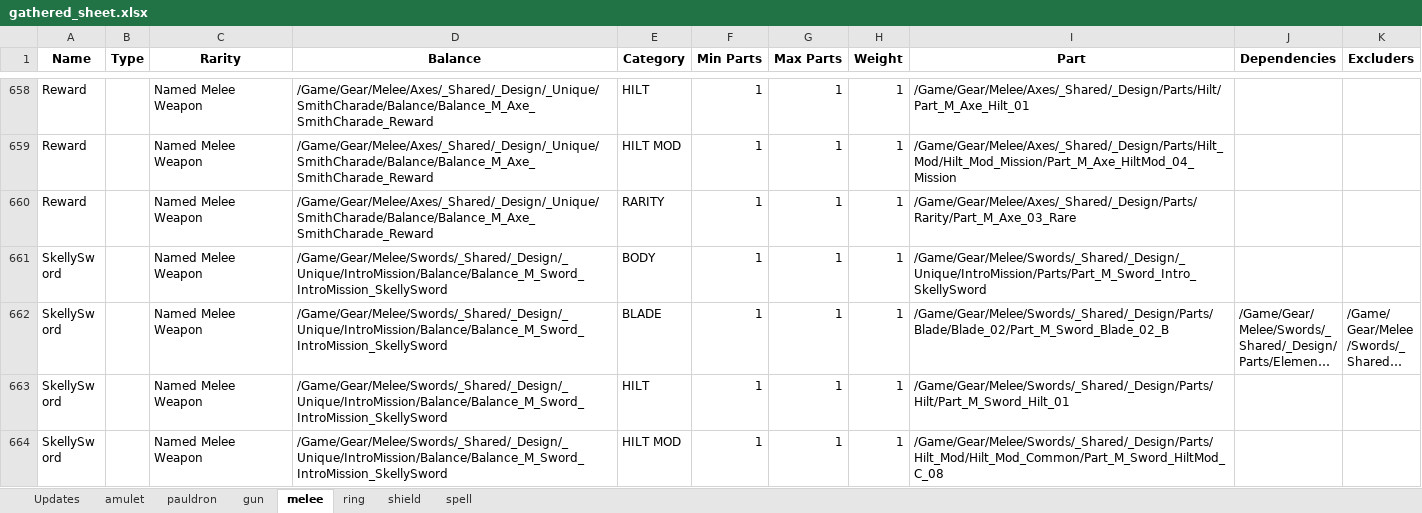
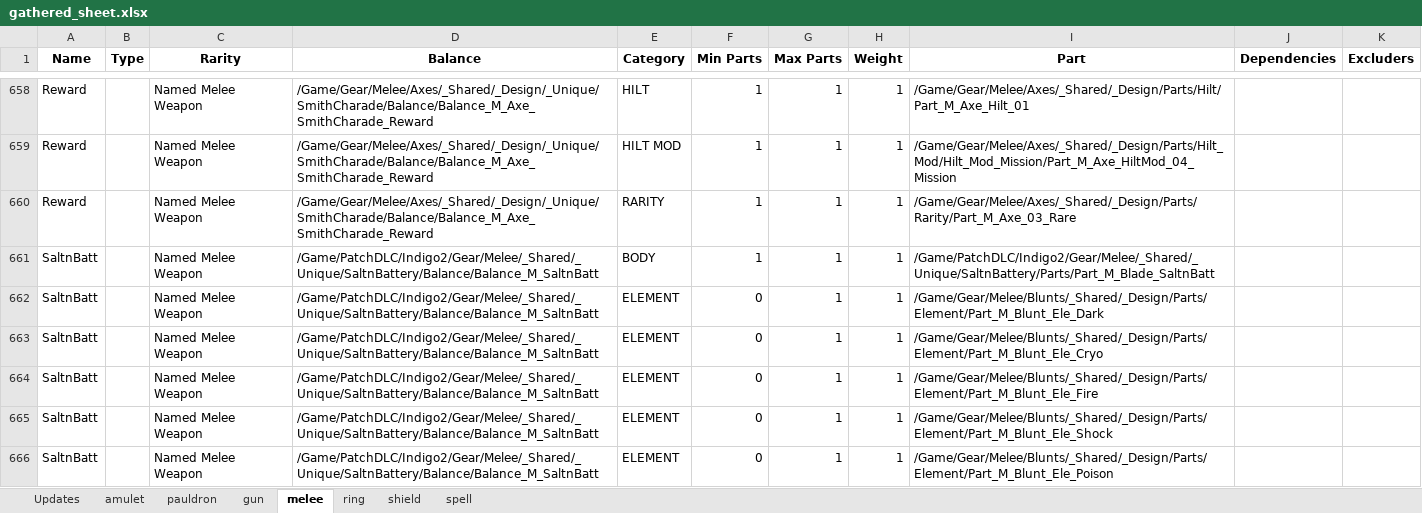
Before and after one commit to Greenlamp2/Tiny-Tina-s-Wonderlands-Processing-Data, an Excel workbook: gathered_sheet.xlsx, sheet melee, drawn as a sheet; only a part is shown, gaps mark what is left out; the shorter side is filled out with more unchanged rows; long unchanged cells end in …; values as stored, in another font and other column widths than the file's, no borders; the diff covers the shown part only; the diff names each change by its address in the sheet, - before the commit and + after, or states it on an @@ line.

```diff
--- a/gathered_sheet.xlsx (sheet melee)
+++ b/gathered_sheet.xlsx (sheet melee)
+row 661: SaltnBatt |  | Named Melee Weapon | /Game/PatchDLC/Indigo2/Gear/Melee/_Shared/_Unique/SaltnBattery/Balance/Balance_M_SaltnBatt | BODY | 1 | 1 | 1 | /Game/PatchDLC/Indigo2/Gear/Melee/_Shared/_Unique/SaltnBattery/Parts/Part_M_Blade_SaltnBatt
+row 662: SaltnBatt |  | Named Melee Weapon | /Game/PatchDLC/Indigo2/Gear/Melee/_Shared/_Unique/SaltnBattery/Balance/Balance_M_SaltnBatt | ELEMENT | 0 | 1 | 1 | /Game/Gear/Melee/Blunts/_Shared/_Design/Parts/Element/Part_M_Blunt_Ele_Dark
+row 663: SaltnBatt |  | Named Melee Weapon | /Game/PatchDLC/Indigo2/Gear/Melee/_Shared/_Unique/SaltnBattery/Balance/Balance_M_SaltnBatt | ELEMENT | 0 | 1 | 1 | /Game/Gear/Melee/Blunts/_Shared/_Design/Parts/Element/Part_M_Blunt_Ele_Cryo
+row 664: SaltnBatt |  | Named Melee Weapon | /Game/PatchDLC/Indigo2/Gear/Melee/_Shared/_Unique/SaltnBattery/Balance/Balance_M_SaltnBatt | ELEMENT | 0 | 1 | 1 | /Game/Gear/Melee/Blunts/_Shared/_Design/Parts/Element/Part_M_Blunt_Ele_Fire
+row 665: SaltnBatt |  | Named Melee Weapon | /Game/PatchDLC/Indigo2/Gear/Melee/_Shared/_Unique/SaltnBattery/Balance/Balance_M_SaltnBatt | ELEMENT | 0 | 1 | 1 | /Game/Gear/Melee/Blunts/_Shared/_Design/Parts/Element/Part_M_Blunt_Ele_Shock
+row 666: SaltnBatt |  | Named Melee Weapon | /Game/PatchDLC/Indigo2/Gear/Melee/_Shared/_Unique/SaltnBattery/Balance/Balance_M_SaltnBatt | ELEMENT | 0 | 1 | 1 | /Game/Gear/Melee/Blunts/_Shared/_Design/Parts/Element/Part_M_Blunt_Ele_Poison
```
Also changed, not shown: 15 added rows elsewhere in this sheet, sheet pauldron, sheet ring, sheet spell, sheet amulet, sheet shield, sheet gun, 1 more sheet, 21 other files.
